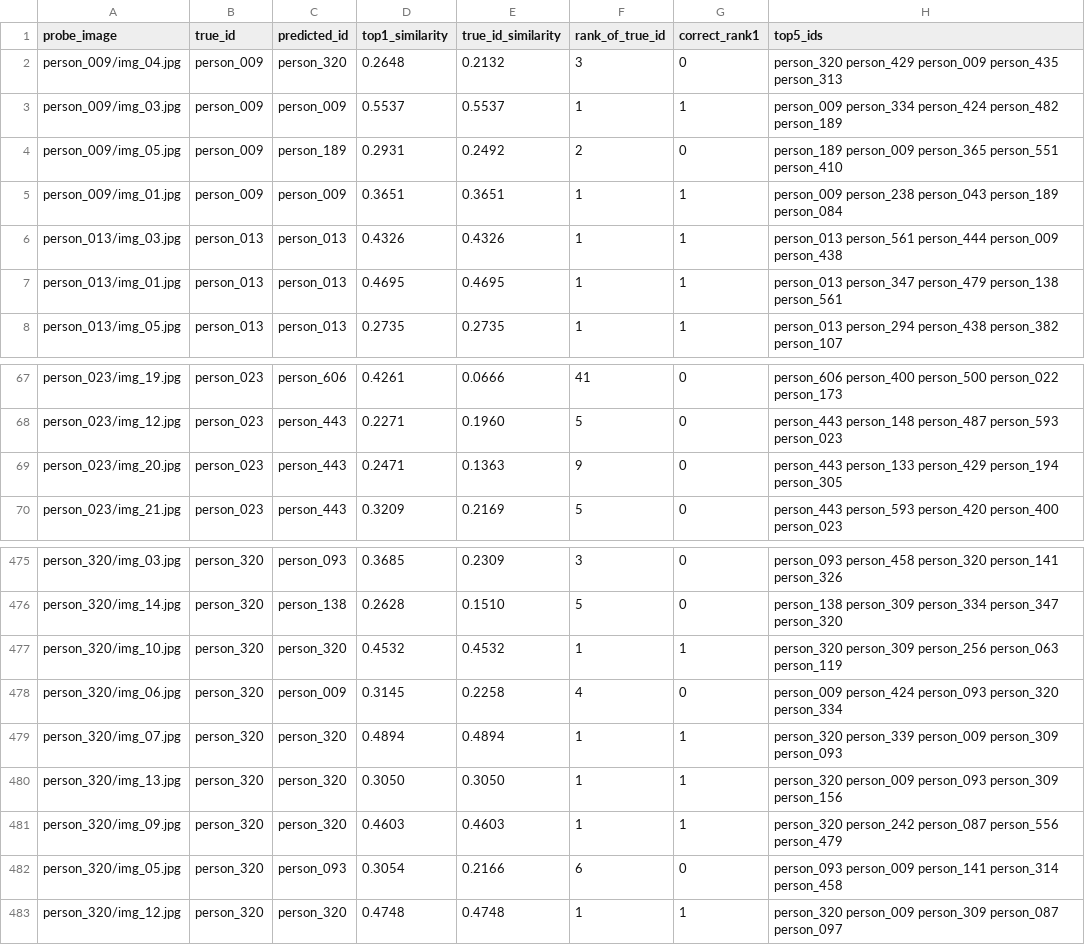
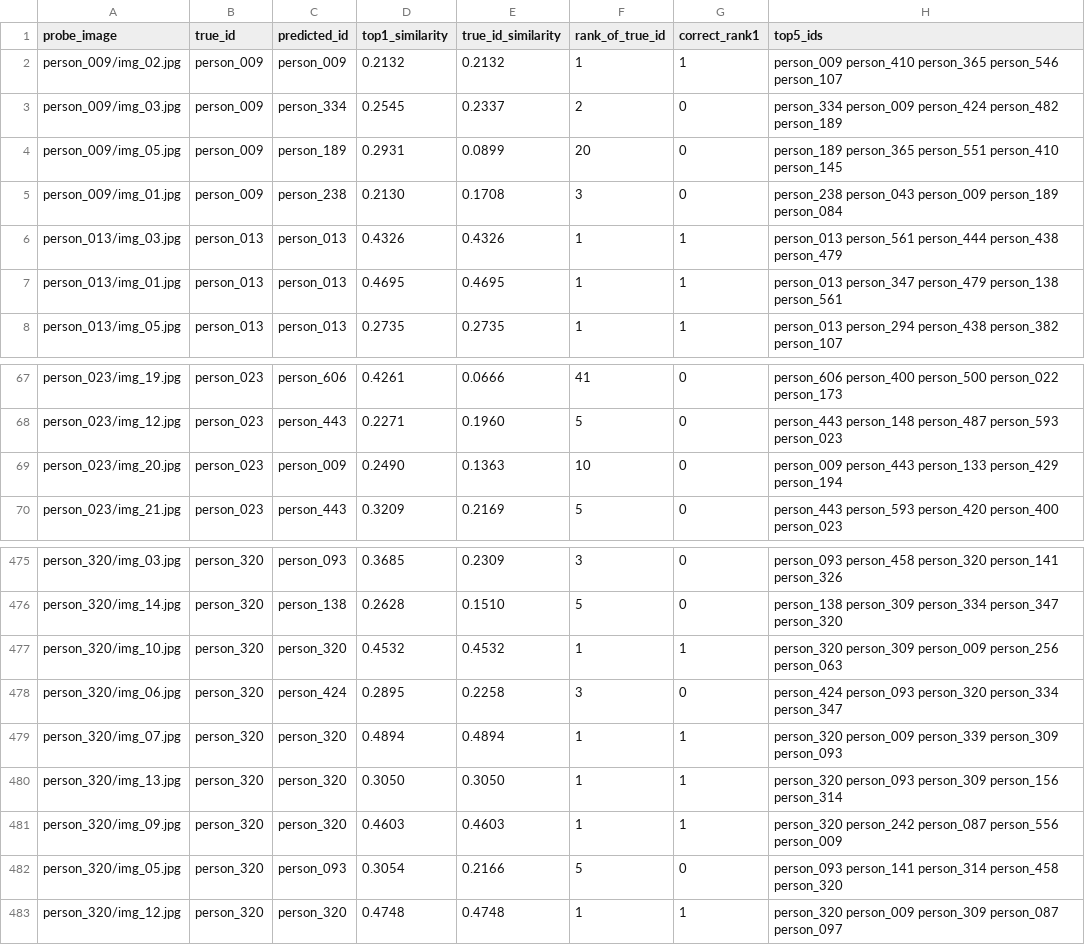
Before and after one commit to Saggy7276/face-verification-arcface, a CSV file: results/gallery_probe_results.csv, drawn as a sheet; only a part is shown, gaps mark what is left out; the diff covers the shown part only.

Commit message:
Restore default gallery/probe results and tidy docs
The committed gallery/probe results came from a run with a hand-picked gallery image (person_009/img_02.jpg). Re-ran with the default seeded gallery so results, CMC curve and report.pdf match the README (Rank-1 0.4041).

```diff
--- a/results/gallery_probe_results.csv
+++ b/results/gallery_probe_results.csv
@@ -1,7 +1,7 @@
 probe_image,true_id,predicted_id,top1_similarity,true_id_similarity,rank_of_true_id,correct_rank1,top5_ids
-person_009/img_04.jpg,person_009,person_320,0.2648,0.2132,3,0,person_320 person_429 person_009 person_435 person_313
-person_009/img_03.jpg,person_009,person_009,0.5537,0.5537,1,1,person_009 person_334 person_424 person_482 person_189
-person_009/img_05.jpg,person_009,person_189,0.2931,0.2492,2,0,person_189 person_009 person_365 person_551 person_410
-person_009/img_01.jpg,person_009,person_009,0.3651,0.3651,1,1,person_009 person_238 person_043 person_189 person_084
-person_013/img_03.jpg,person_013,person_013,0.4326,0.4326,1,1,person_013 person_561 person_444 person_009 person_438
+person_009/img_02.jpg,person_009,person_009,0.2132,0.2132,1,1,person_009 person_410 person_365 person_546 person_107
+person_009/img_03.jpg,person_009,person_334,0.2545,0.2337,2,0,person_334 person_009 person_424 person_482 person_189
+person_009/img_05.jpg,person_009,person_189,0.2931,0.0899,20,0,person_189 person_365 person_551 person_410 person_145
+person_009/img_01.jpg,person_009,person_238,0.2130,0.1708,3,0,person_238 person_043 person_009 person_189 person_084
+person_013/img_03.jpg,person_013,person_013,0.4326,0.4326,1,1,person_013 person_561 person_444 person_438 person_479
 person_013/img_01.jpg,person_013,person_013,0.4695,0.4695,1,1,person_013 person_347 person_479 person_138 person_561
@@ -68,3 +68,3 @@ person_023/img_19.jpg,person_023,person_606,0.4261,0.0666,41,0,person_606 person
 person_023/img_12.jpg,person_023,person_443,0.2271,0.1960,5,0,person_443 person_148 person_487 person_593 person_023
-person_023/img_20.jpg,person_023,person_443,0.2471,0.1363,9,0,person_443 person_133 person_429 person_194 person_305
+person_023/img_20.jpg,person_023,person_009,0.2490,0.1363,10,0,person_009 person_443 person_133 person_429 person_194
 person_023/img_21.jpg,person_023,person_443,0.3209,0.2169,5,0,person_443 person_593 person_420 person_400 person_023
@@ -476,8 +476,8 @@ person_320/img_03.jpg,person_320,person_093,0.3685,0.2309,3,0,person_093 person_
 person_320/img_14.jpg,person_320,person_138,0.2628,0.1510,5,0,person_138 person_309 person_334 person_347 person_320
-person_320/img_10.jpg,person_320,person_320,0.4532,0.4532,1,1,person_320 person_309 person_256 person_063 person_119
-person_320/img_06.jpg,person_320,person_009,0.3145,0.2258,4,0,person_009 person_424 person_093 person_320 person_334
-person_320/img_07.jpg,person_320,person_320,0.4894,0.4894,1,1,person_320 person_339 person_009 person_309 person_093
-person_320/img_13.jpg,person_320,person_320,0.3050,0.3050,1,1,person_320 person_009 person_093 person_309 person_156
-person_320/img_09.jpg,person_320,person_320,0.4603,0.4603,1,1,person_320 person_242 person_087 person_556 person_479
-person_320/img_05.jpg,person_320,person_093,0.3054,0.2166,6,0,person_093 person_009 person_141 person_314 person_458
+person_320/img_10.jpg,person_320,person_320,0.4532,0.4532,1,1,person_320 person_309 person_009 person_256 person_063
+person_320/img_06.jpg,person_320,person_424,0.2895,0.2258,3,0,person_424 person_093 person_320 person_334 person_347
+person_320/img_07.jpg,person_320,person_320,0.4894,0.4894,1,1,person_320 person_009 person_339 person_309 person_093
+person_320/img_13.jpg,person_320,person_320,0.3050,0.3050,1,1,person_320 person_093 person_309 person_156 person_314
+person_320/img_09.jpg,person_320,person_320,0.4603,0.4603,1,1,person_320 person_242 person_087 person_556 person_009
+person_320/img_05.jpg,person_320,person_093,0.3054,0.2166,5,0,person_093 person_141 person_314 person_458 person_320
 person_320/img_12.jpg,person_320,person_320,0.4748,0.4748,1,1,person_320 person_009 person_309 person_087 person_097
```
Also changed, not shown: 91 edited cells elsewhere in this file, 5 other files.
